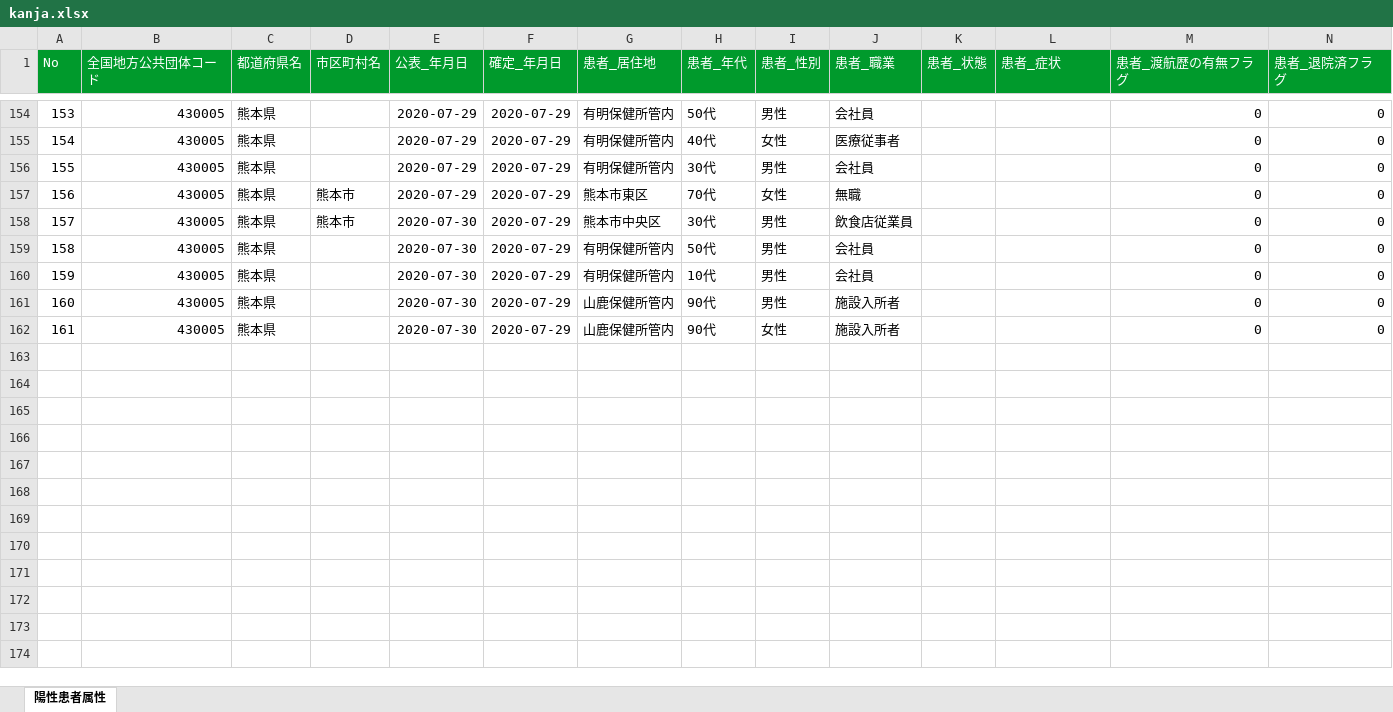
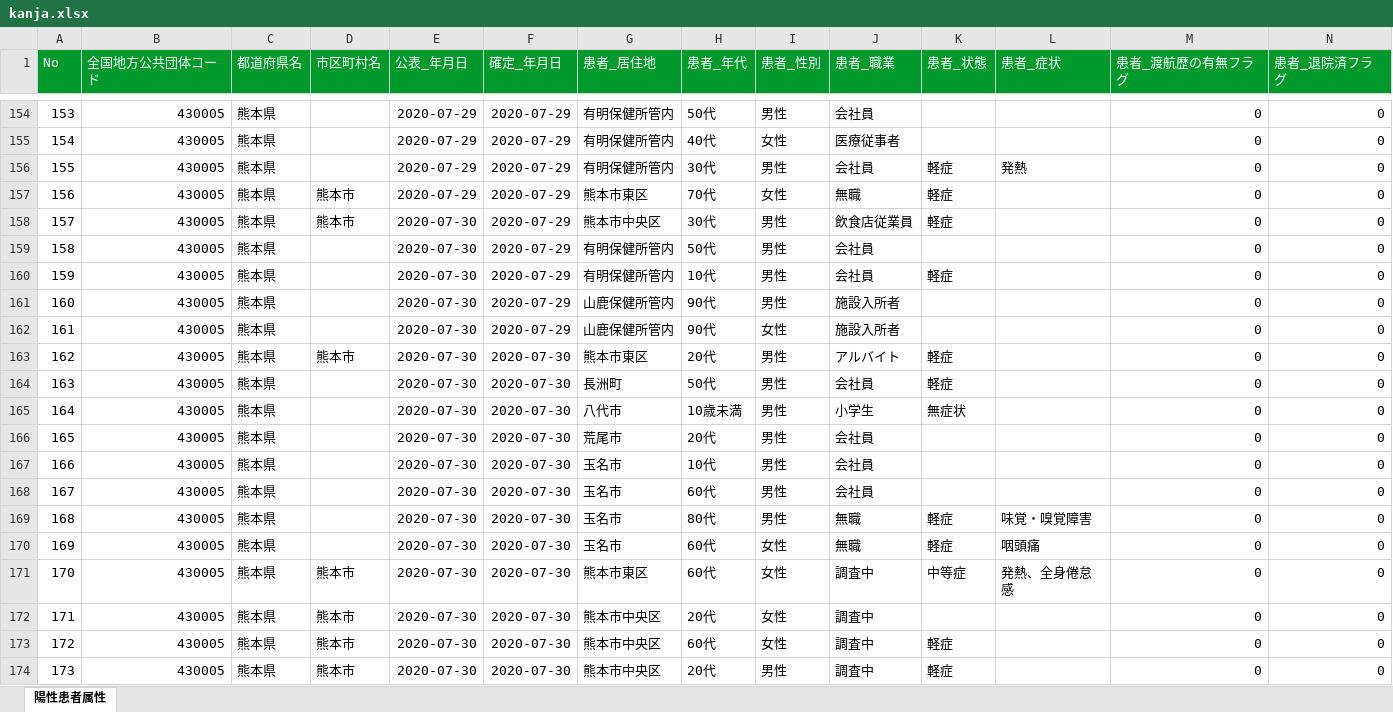
Before and after one commit to imabari/kumamoto-covid19, an Excel workbook: kanja.xlsx, sheet 陽性患者属性, drawn as a sheet; only a part is shown, gaps mark what is left out; values as stored, in another font and other column widths than the file's, no borders; rows hold the shown columns only; the diff covers the shown part only; the diff names each change by its address in the sheet, - before the commit and + after, or states it on an @@ line.

```diff
--- a/kanja.xlsx (sheet 陽性患者属性)
+++ b/kanja.xlsx (sheet 陽性患者属性)
-K156:K158 (患者_状態): (empty)
+K156:K158 (患者_状態): 軽症
-L156 (患者_症状): (empty)
+L156 (患者_症状): 発熱
-K160 (患者_状態): (empty)
+K160 (患者_状態): 軽症
+row 163: 162 | 430005 | 熊本県 | 熊本市 | 2020-07-30 | 2020-07-30 | 熊本市東区 | 20代 | 男性 | アルバイト | 軽症 |  | 0 | 0
+row 164: 163 | 430005 | 熊本県 |  | 2020-07-30 | 2020-07-30 | 長洲町 | 50代 | 男性 | 会社員 | 軽症 |  | 0 | 0
+row 165: 164 | 430005 | 熊本県 |  | 2020-07-30 | 2020-07-30 | 八代市 | 10歳未満 | 男性 | 小学生 | 無症状 |  | 0 | 0
+row 166: 165 | 430005 | 熊本県 |  | 2020-07-30 | 2020-07-30 | 荒尾市 | 20代 | 男性 | 会社員 |  |  | 0 | 0
+row 167: 166 | 430005 | 熊本県 |  | 2020-07-30 | 2020-07-30 | 玉名市 | 10代 | 男性 | 会社員 |  |  | 0 | 0
+row 168: 167 | 430005 | 熊本県 |  | 2020-07-30 | 2020-07-30 | 玉名市 | 60代 | 男性 | 会社員 |  |  | 0 | 0
+row 169: 168 | 430005 | 熊本県 |  | 2020-07-30 | 2020-07-30 | 玉名市 | 80代 | 男性 | 無職 | 軽症 | 味覚・嗅覚障害 | 0 | 0
+row 170: 169 | 430005 | 熊本県 |  | 2020-07-30 | 2020-07-30 | 玉名市 | 60代 | 女性 | 無職 | 軽症 | 咽頭痛 | 0 | 0
+row 171: 170 | 430005 | 熊本県 | 熊本市 | 2020-07-30 | 2020-07-30 | 熊本市東区 | 60代 | 女性 | 調査中 | 中等症 | 発熱、全身倦怠感 | 0 | 0
+row 172: 171 | 430005 | 熊本県 | 熊本市 | 2020-07-30 | 2020-07-30 | 熊本市中央区 | 20代 | 女性 | 調査中 |  |  | 0 | 0
+row 173: 172 | 430005 | 熊本県 | 熊本市 | 2020-07-30 | 2020-07-30 | 熊本市中央区 | 60代 | 女性 | 調査中 | 軽症 |  | 0 | 0
+row 174: 173 | 430005 | 熊本県 | 熊本市 | 2020-07-30 | 2020-07-30 | 熊本市中央区 | 20代 | 男性 | 調査中 | 軽症 |  | 0 | 0
```
Also changed, not shown: 5 added rows, 5 removed rows, 65 edited cells and row numbers in column A elsewhere in this sheet, kensa.xlsx, soudan.xlsx, 1 other file.
